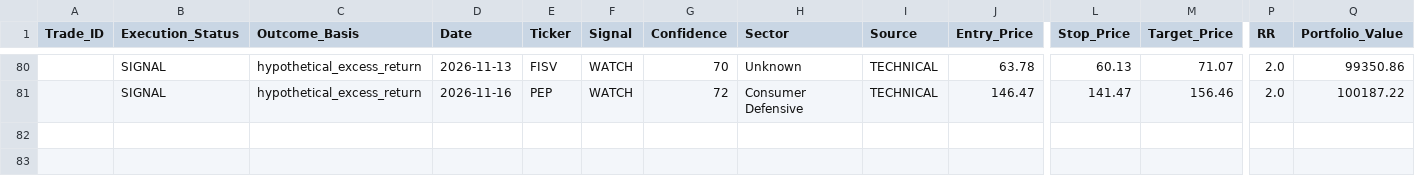
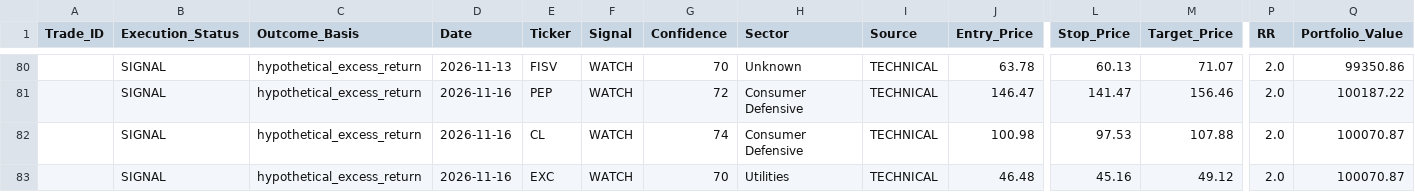
Before and after one commit to Vishvesh-Trivedi/LLM-Portfolio-Manager, a CSV file: StockScreener/watch_list.csv, drawn as a sheet; only a part is shown, gaps mark what is left out; rows hold the shown columns only; the diff names each change by its address in the sheet, - before the commit and + after, or states it on an @@ line.

```diff
--- a/StockScreener/watch_list.csv
+++ b/StockScreener/watch_list.csv
+row 82:  | SIGNAL | hypothetical_excess_return | 2026-11-16 | CL | WATCH | 74 | Consumer Defensive | TECHNICAL | 100.98 | 97.53 | 107.88 | 2.0 | 100070.87
+row 83:  | SIGNAL | hypothetical_excess_return | 2026-11-16 | EXC | WATCH | 70 | Utilities | TECHNICAL | 46.48 | 45.16 | 49.12 | 2.0 | 100070.87
```
Also changed, not shown: StockScreener/rules_log.csv, 5 other files.
